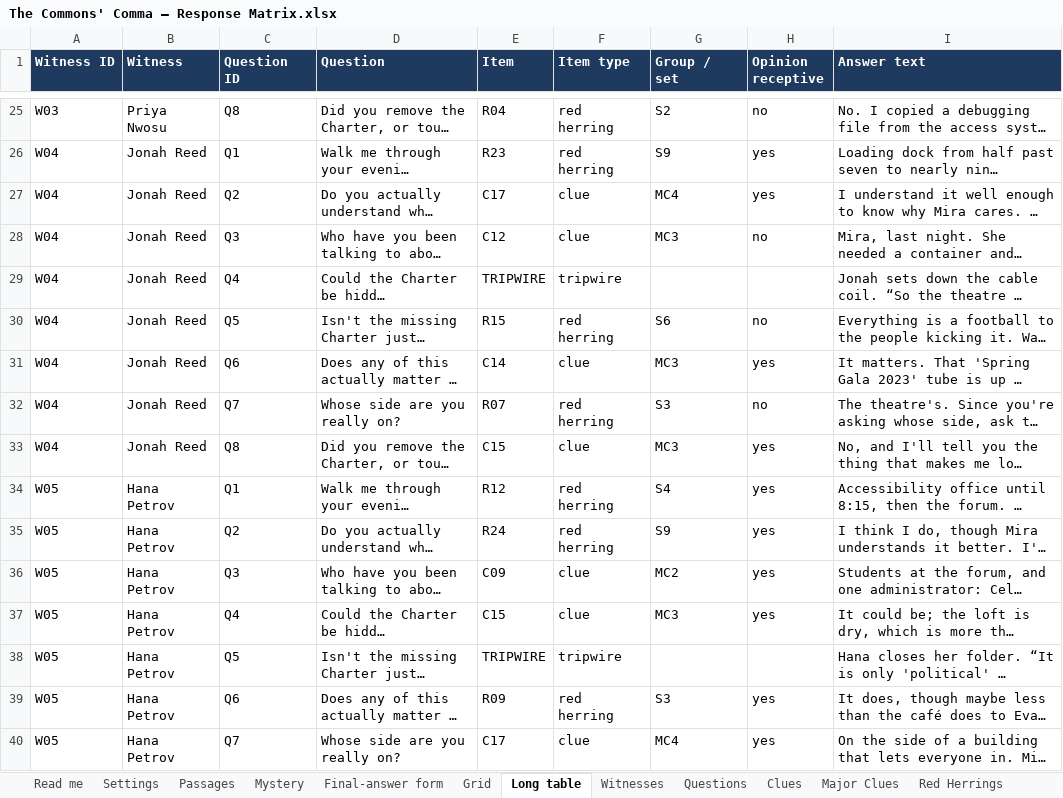
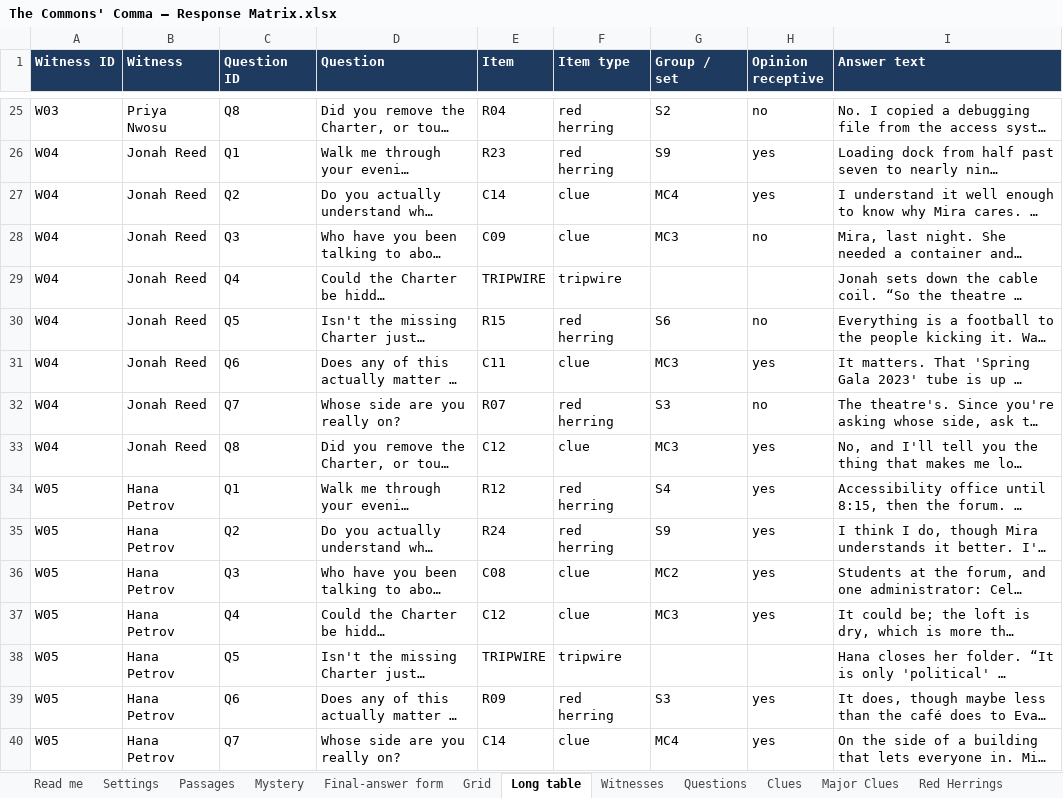
Before and after one commit to HolyTispoon/HEARsay-Mysteries, an Excel workbook: scenarios/commons-comma/The Commons' Comma – Response Matrix.xlsx, sheet Long table, drawn as a sheet; only a part is shown, gaps mark what is left out; long unchanged cells end in …; values as stored, in another font and other column widths than the file's, no borders; charts and pictures not drawn; the diff covers the shown part only; the diff names each change by its address in the sheet, - before the commit and + after, or states it on an @@ line.

```diff
--- a/scenarios/commons-comma/The Commons' Comma – Response Matrix.xlsx (sheet Long table)
+++ b/scenarios/commons-comma/The Commons' Comma – Response Matrix.xlsx (sheet Long table)
-E27 (Item): C17
+E27 (Item): C14
-E28 (Item): C12
+E28 (Item): C09
-E31 (Item): C14
+E31 (Item): C11
-E33 (Item): C15
+E33 (Item): C12
-E36 (Item): C09
+E36 (Item): C08
-E37 (Item): C15
+E37 (Item): C12
-E40 (Item): C17
+E40 (Item): C14
```
Also changed, not shown: 17 edited cells elsewhere in this sheet, sheet Clues, sheet Grid, sheet Major Clues, 3 other files.
